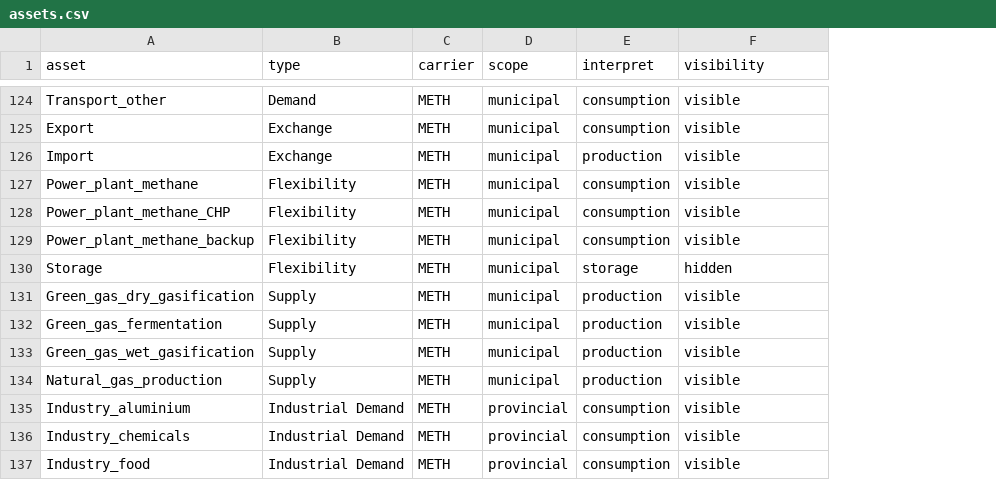
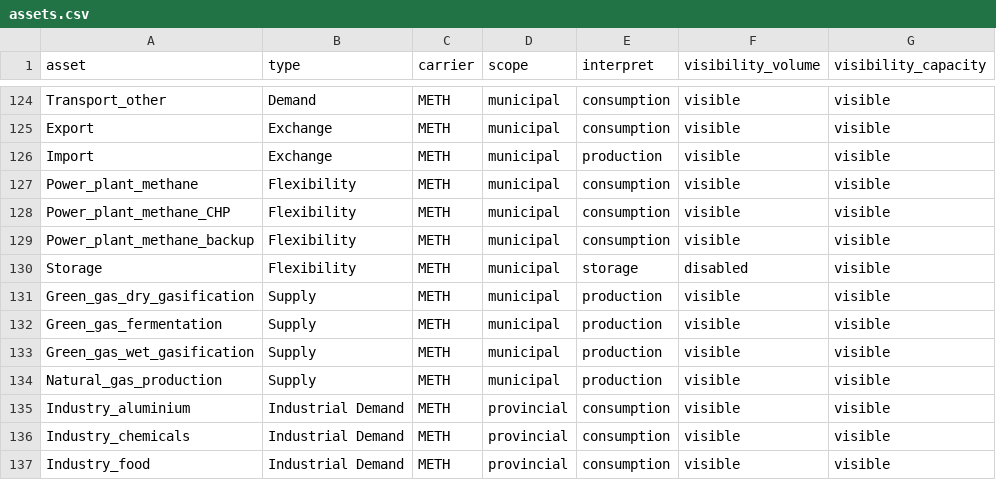
Before and after one commit to entranos/regioviewer, a CSV file: data/assets.csv, drawn as a sheet; only a part is shown, gaps mark what is left out; the diff covers the shown part only; the diff names each change by its address in the sheet, - before the commit and + after, or states it on an @@ line.

Commit message:
temporarily disable storage capacity selections

```diff
--- a/data/assets.csv
+++ b/data/assets.csv
+column G (visibility_capacity), rows 124-137: all visible
-F1: visibility
+F1: visibility_volume
-F130 (visibility_volume): hidden
+F130 (visibility_volume): disabled
```
Also changed, not shown: 9 edited cells elsewhere in this file, 1 other file.
